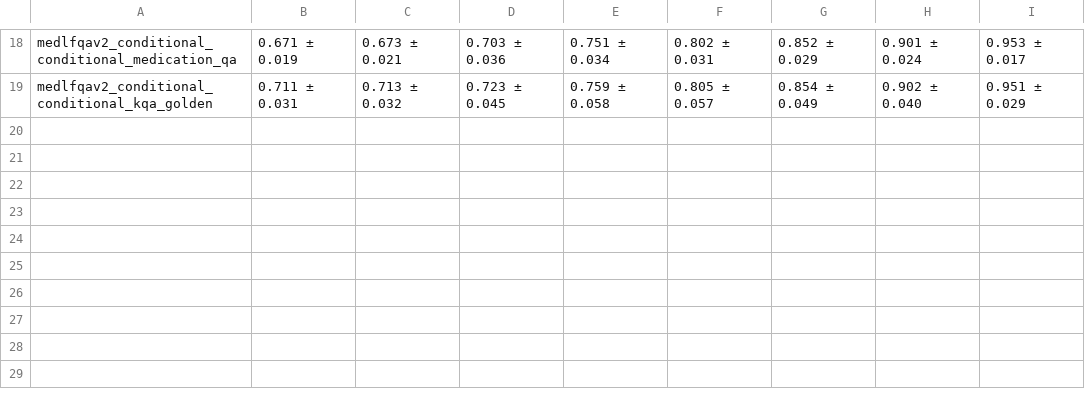
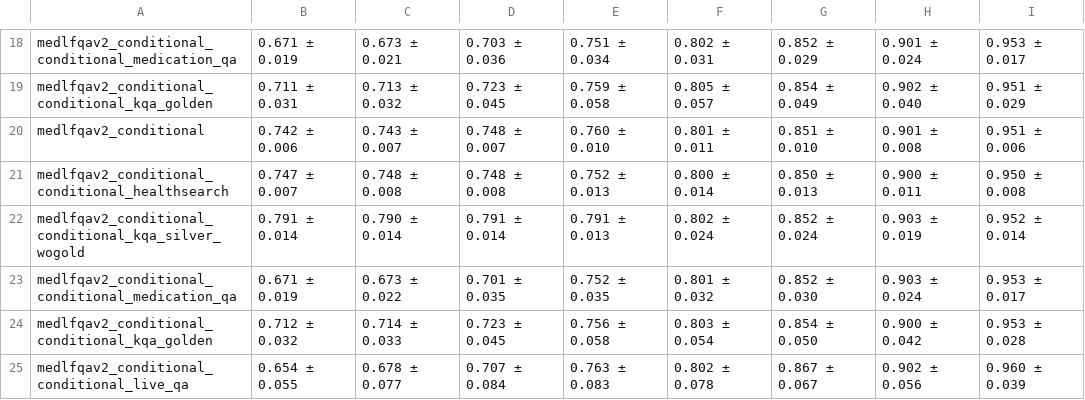
Before and after one commit to n4feng/rag_conformal_pred, a CSV file: conditional/data/out/medlfqav2_similarity_a=1.00_calibration_conditional_with_group.csv, drawn as a sheet; only a part is shown, gaps mark what is left out.

Commit message:
add dynamic conditional process and related data

```diff
--- a/conditional/data/out/medlfqav2_similarity_a=1.00_calibration_conditional_with_group.csv
+++ b/conditional/data/out/medlfqav2_similarity_a=1.00_calibration_conditional_with_group.csv
@@ -19 +19,7 @@ medlfqav2_conditional_conditional_medication_qa,0.671 ± 0.019,0.673 ± 0.021,0.
 medlfqav2_conditional_conditional_kqa_golden,0.711 ± 0.031,0.713 ± 0.032,0.723 ± 0.045,0.759 ± 0.058,0.805 ± 0.057,0.854 ± 0.049,0.902 ± 0.040,0.951 ± 0.029
+medlfqav2_conditional,0.742 ± 0.006,0.743 ± 0.007,0.748 ± 0.007,0.760 ± 0.010,0.801 ± 0.011,0.851 ± 0.010,0.901 ± 0.008,0.951 ± 0.006
+medlfqav2_conditional_conditional_healthsearch,0.747 ± 0.007,0.748 ± 0.008,0.748 ± 0.008,0.752 ± 0.013,0.800 ± 0.014,0.850 ± 0.013,0.900 ± 0.011,0.950 ± 0.008
+medlfqav2_conditional_conditional_kqa_silver_wogold,0.791 ± 0.014,0.790 ± 0.014,0.791 ± 0.014,0.791 ± 0.013,0.802 ± 0.024,0.852 ± 0.024,0.903 ± 0.019,0.952 ± 0.014
+medlfqav2_conditional_conditional_medication_qa,0.671 ± 0.019,0.673 ± 0.022,0.701 ± 0.035,0.752 ± 0.035,0.801 ± 0.032,0.852 ± 0.030,0.903 ± 0.024,0.953 ± 0.017
+medlfqav2_conditional_conditional_kqa_golden,0.712 ± 0.032,0.714 ± 0.033,0.723 ± 0.045,0.756 ± 0.058,0.803 ± 0.054,0.854 ± 0.050,0.900 ± 0.042,0.953 ± 0.028
+medlfqav2_conditional_conditional_live_qa,0.654 ± 0.055,0.678 ± 0.077,0.707 ± 0.084,0.763 ± 0.083,0.802 ± 0.078,0.867 ± 0.067,0.902 ± 0.056,0.960 ± 0.039
```
Also changed, not shown: conditional/data/out/medlfqav2_similarity_a=1.00_calibration.csv, conditional/data/out/medlfqav2_similarity_a=1.00_calibration_conditional.csv, 25 other files.
